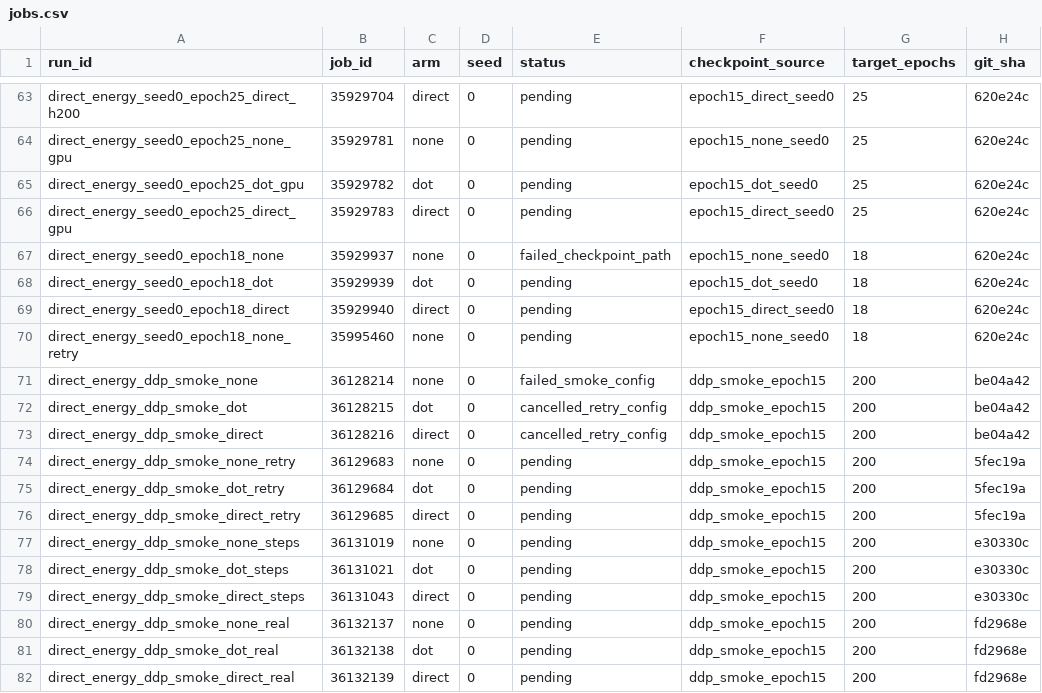
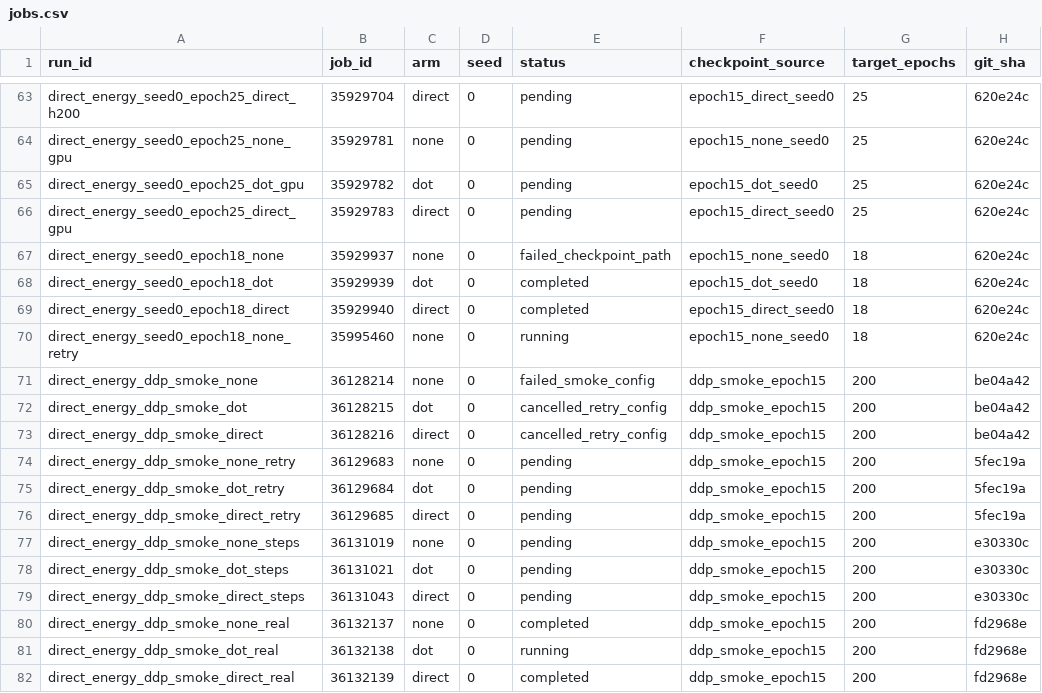
Before and after one commit to mdkrasnow/research-repo, a CSV file: projects/masked-EqM/results/direct_energy_longer_training/jobs.csv, drawn as a sheet; only a part is shown, gaps mark what is left out.

Commit message:
Record epoch18 and DDP smoke completions

```diff
--- a/projects/masked-EqM/results/direct_energy_longer_training/jobs.csv
+++ b/projects/masked-EqM/results/direct_energy_longer_training/jobs.csv
@@ -67,5 +67,5 @@ direct_energy_seed0_epoch25_direct_gpu,35929783,direct,0,pending,epoch15_direct_
 direct_energy_seed0_epoch18_none,35929937,none,0,failed_checkpoint_path,epoch15_none_seed0,18,620e24c
-direct_energy_seed0_epoch18_dot,35929939,dot,0,pending,epoch15_dot_seed0,18,620e24c
-direct_energy_seed0_epoch18_direct,35929940,direct,0,pending,epoch15_direct_seed0,18,620e24c
-direct_energy_seed0_epoch18_none_retry,35995460,none,0,pending,epoch15_none_seed0,18,620e24c
+direct_energy_seed0_epoch18_dot,35929939,dot,0,completed,epoch15_dot_seed0,18,620e24c
+direct_energy_seed0_epoch18_direct,35929940,direct,0,completed,epoch15_direct_seed0,18,620e24c
+direct_energy_seed0_epoch18_none_retry,35995460,none,0,running,epoch15_none_seed0,18,620e24c
 direct_energy_ddp_smoke_none,36128214,none,0,failed_smoke_config,ddp_smoke_epoch15,200,be04a42
@@ -79,4 +79,4 @@ direct_energy_ddp_smoke_dot_steps,36131021,dot,0,pending,ddp_smoke_epoch15,200,e
 direct_energy_ddp_smoke_direct_steps,36131043,direct,0,pending,ddp_smoke_epoch15,200,e30330c
-direct_energy_ddp_smoke_none_real,36132137,none,0,pending,ddp_smoke_epoch15,200,fd2968e
-direct_energy_ddp_smoke_dot_real,36132138,dot,0,pending,ddp_smoke_epoch15,200,fd2968e
-direct_energy_ddp_smoke_direct_real,36132139,direct,0,pending,ddp_smoke_epoch15,200,fd2968e
+direct_energy_ddp_smoke_none_real,36132137,none,0,completed,ddp_smoke_epoch15,200,fd2968e
+direct_energy_ddp_smoke_dot_real,36132138,dot,0,running,ddp_smoke_epoch15,200,fd2968e
+direct_energy_ddp_smoke_direct_real,36132139,direct,0,completed,ddp_smoke_epoch15,200,fd2968e
```
Also changed, not shown: 1 other file.
